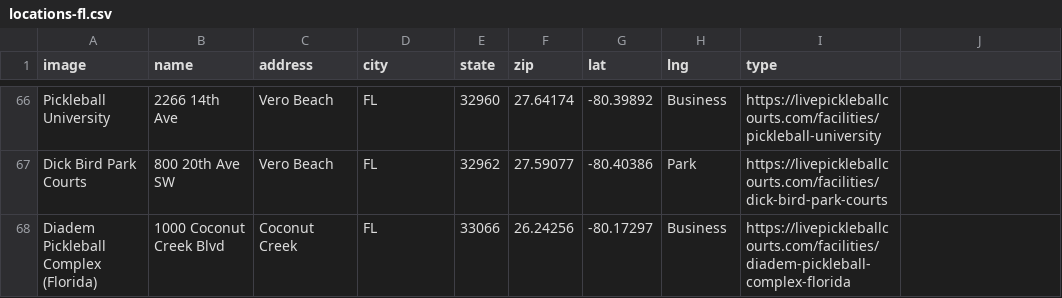
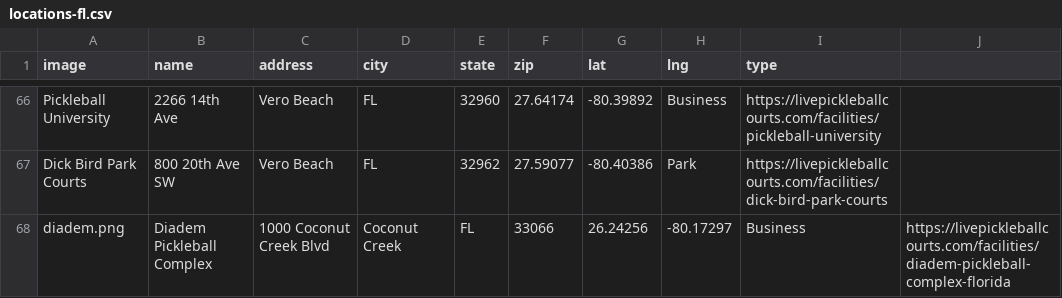
Before and after one commit to andrewrelic/pickleball-finder, a CSV file: locations-fl.csv, drawn as a sheet; only a part is shown, gaps mark what is left out; removed rows and columns are numbered as before the commit, all else as after; the diff names each change by its address in the sheet, - before the commit and + after, or states it on an @@ line.

Commit message:
Update locations-fl.csv

```diff
--- a/locations-fl.csv
+++ b/locations-fl.csv
-row 68: Diadem Pickleball Complex (Florida) | 1000 Coconut Creek Blvd | Coconut Creek | FL | 33066 | 26.24256 | -80.17297 | Business | https://livepickleballcourts.com/facilities/diadem-pickleball-complex-florida
+row 68: diadem.png | Diadem Pickleball Complex | 1000 Coconut Creek Blvd | Coconut Creek | FL | 33066 | 26.24256 | -80.17297 | Business | https://livepickleballcourts.com/facilities/diadem-pickleball-complex-florida
```
